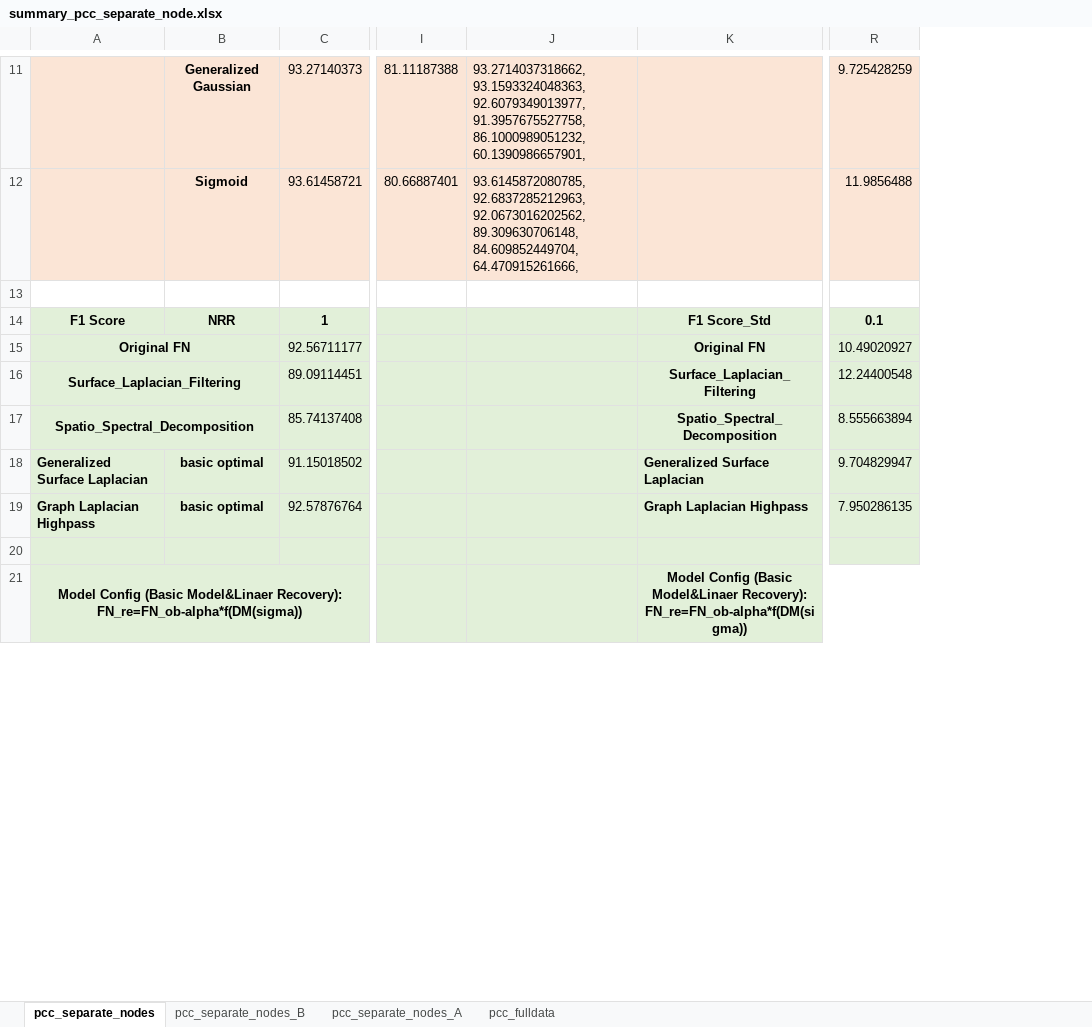
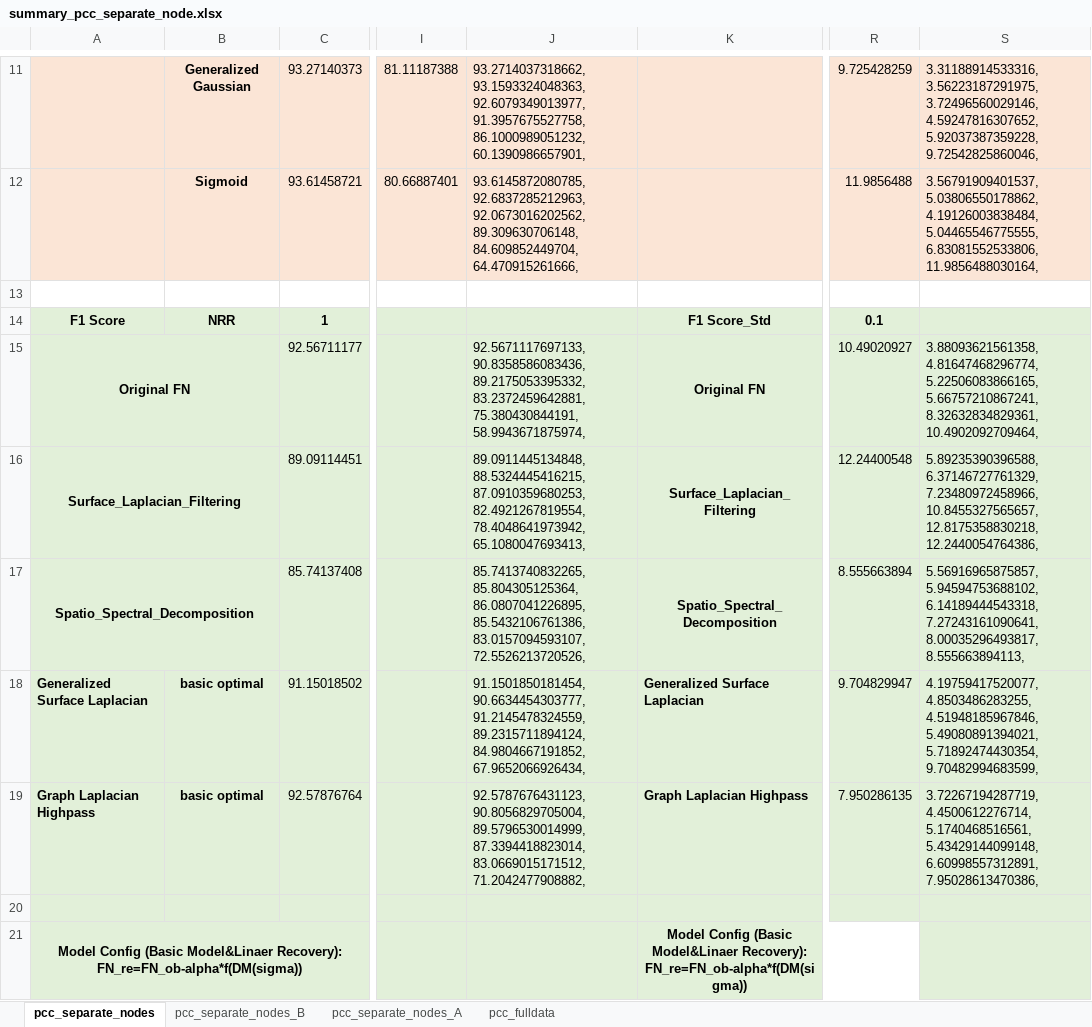
Before and after one commit to Malcolm-XY/modeling_vce_residual, an Excel workbook: results_cnn_subnetwork_evaluation/PCC_subnetwork_separate_node_index/summary_pcc_separate_node.xlsx, sheet pcc_separate_nodes, drawn as a sheet; only a part is shown, gaps mark what is left out; values as stored, in another font and other column widths than the file's, no borders; conditional formats not drawn; the diff covers the shown part only; the diff names each change by its address in the sheet, - before the commit and + after, or states it on an @@ line.

```diff
--- a/results_cnn_subnetwork_evaluation/PCC_subnetwork_separate_node_index/summary_pcc_separate_node.xlsx (sheet pcc_separate_nodes)
+++ b/results_cnn_subnetwork_evaluation/PCC_subnetwork_separate_node_index/summary_pcc_separate_node.xlsx (sheet pcc_separate_nodes)
+column S, rows 11-19: 3.31188914533316, 3.56223187291975, 3.72496560029146, 4.59247816307652, 5.92037387359228, 9.72542825860046, | 3.56791909401537, 5.03806550178862, 4.19126003838484, 5.04465546775555, 6.83081552533806, 11.9856488030164, |  |  | 3.88093621561358, 4.81647468296774, 5.22506083866165, 5.66757210867241, 8.32632834829361, 10.4902092709464, | 5.89235390396588, 6.37146727761329, 7.23480972458966, 10.8455327565657, 12.8175358830218, 12.2440054764386, | 5.56916965875857, 5.94594753688102, 6.14189444543318, 7.27243161090641, 8.00035296493817, 8.555663894113, | 4.19759417520077, 4.8503486283255, 4.51948185967846, 5.49080891394021, 5.71892474430354, 9.70482994683599, | 3.72267194287719, 4.4500612276714, 5.1740468516561, 5.43429144099148, 6.60998557312891, 7.95028613470386,
-J15: (empty)
+J15: 92.5671117697133, 90.8358586083436, 89.2175053395332, 83.2372459642881, 75.380430844191, 58.9943671875974,
-J16: (empty)
+J16: 89.0911445134848, 88.5324445416215, 87.0910359680253, 82.4921267819554, 78.4048641973942, 65.1080047693413,
-J17: (empty)
+J17: 85.7413740832265, 85.804305125364, 86.0807041226895, 85.5432106761386, 83.0157094593107, 72.5526213720526,
-J18: (empty)
+J18: 91.1501850181454, 90.6634454303777, 91.2145478324559, 89.2315711894124, 84.9804667191852, 67.9652066926434,
-J19: (empty)
+J19: 92.5787676431123, 90.8056829705004, 89.5796530014999, 87.3394418823014, 83.0669015171512, 71.2042477908882,
```
Also changed, not shown: 4 edited cells elsewhere in this sheet, results_cnn_subnetwork_evaluation/PLV_subnetwork_separate_node_index/append_plv_competitors.xlsx, results_cnn_subnetwork_evaluation/PLV_subnetwork_separate_node_index/summary_plv_separate_node.xlsx, 5 other files.
